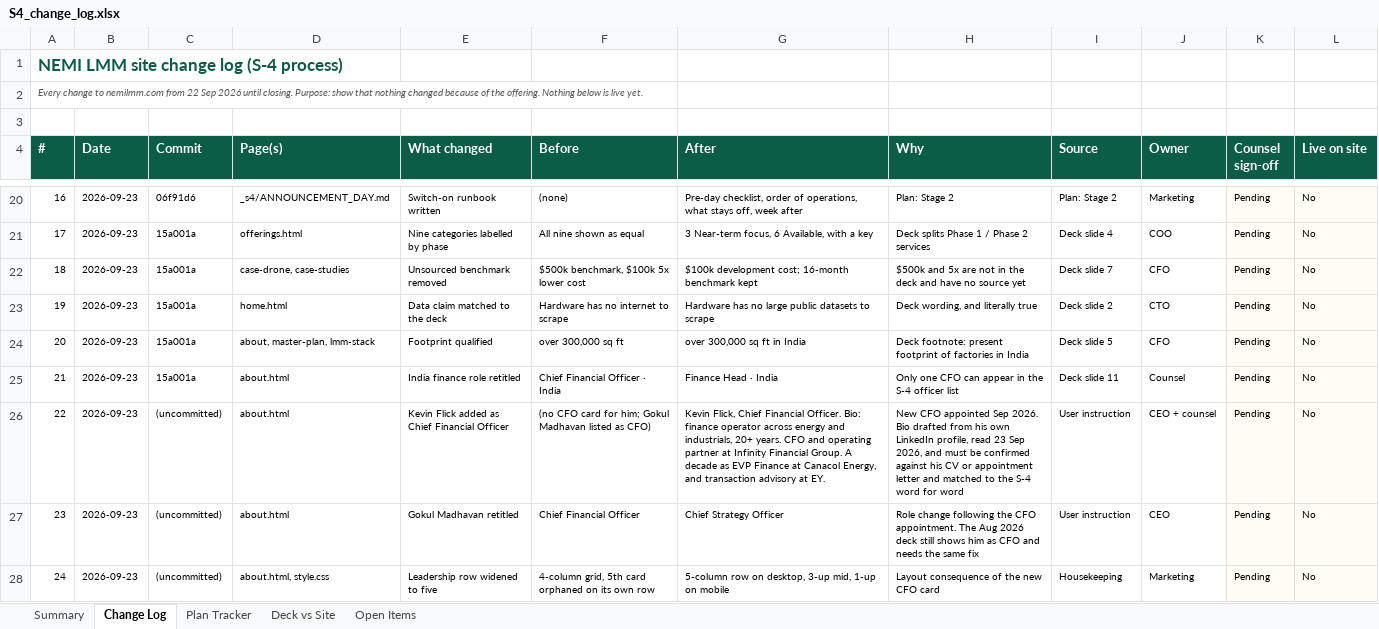
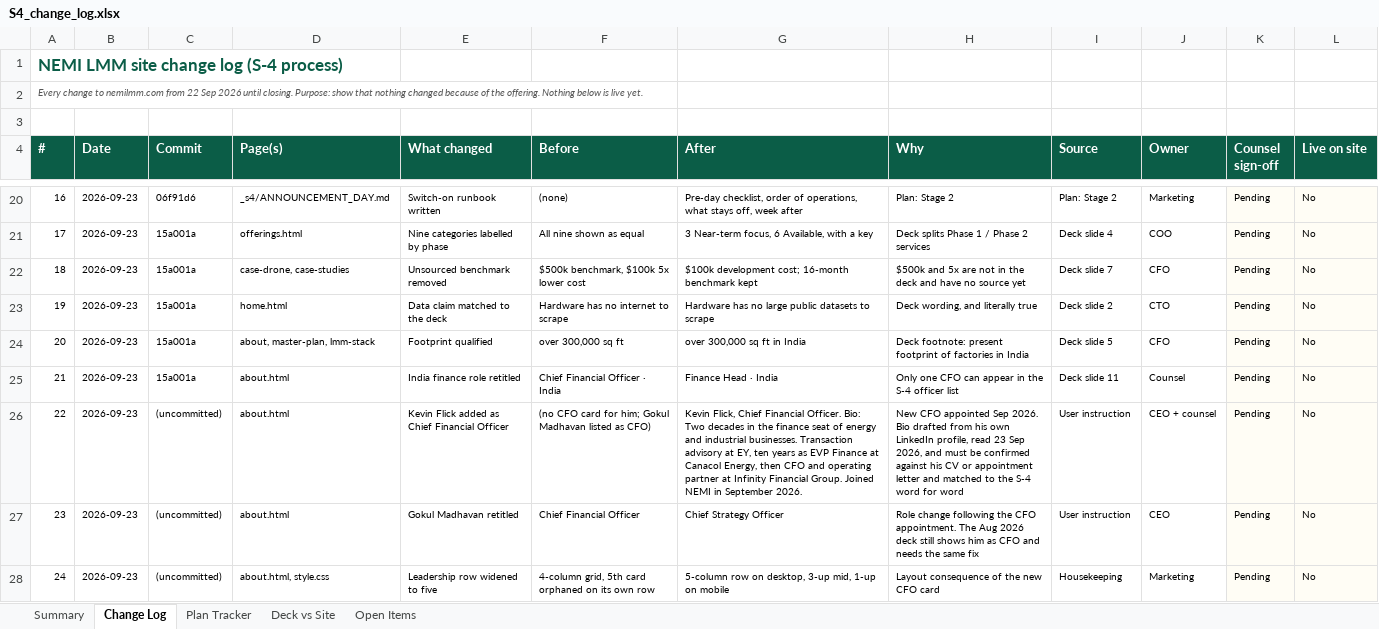
Before and after one commit to Nemi52344/nemi-lmm-site, an Excel workbook: _s4/S4_change_log.xlsx, sheet Change Log, drawn as a sheet; only a part is shown, gaps mark what is left out; values as stored, in another font and other column widths than the file's, no borders; conditional formats not drawn; the diff names each change by its address in the sheet, - before the commit and + after, or states it on an @@ line.

```diff
--- a/_s4/S4_change_log.xlsx (sheet Change Log)
+++ b/_s4/S4_change_log.xlsx (sheet Change Log)
-G26 (After): …Officer. Bio: finance operator across energy and industrials, 20+ years. CFO and operating partner at Infinity Financial Group. A decade as EVP Finance at Canacol Energy, and transaction advisory at EY.
+G26 (After): …Officer. Bio: Two decades in the finance seat of energy and industrial businesses. Transaction advisory at EY, ten years as EVP Finance at Canacol Energy, then CFO and operating partner at Infinity Financial Group. Joined NEMI in September 2026.
```
Also changed, not shown: 17 other files.
